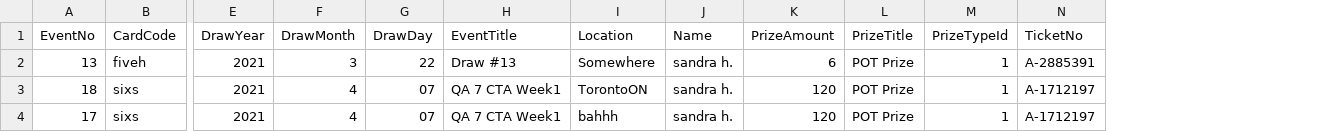
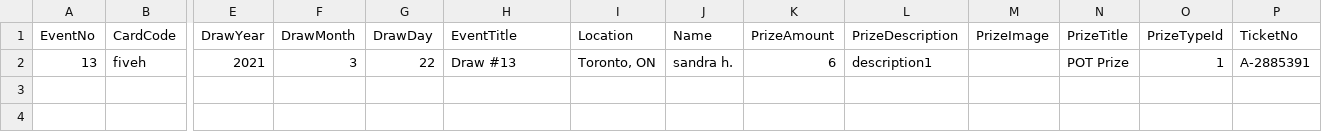
Before and after one commit to shuo5050/guillotine, a CSV file: qa7-raffle.5050central.com$winners.csv, drawn as a sheet; only a part is shown, gaps mark what is left out; removed rows and columns are numbered as before the commit, all else as after; rows hold the shown columns only; the diff names each change by its address in the sheet, - before the commit and + after, or states it on an @@ line.

Commit message:
Update qa7-raffle.5050central.com$winners.csv

```diff
--- a/qa7-raffle.5050central.com$winners.csv
+++ b/qa7-raffle.5050central.com$winners.csv
+column L (PrizeDescription), row 2: description1
+column M (PrizeImage), empty
-I2 (Location): Somewhere
+I2 (Location): Toronto, ON
-row 3: 18 | sixs | 2021 | 4 | 07 | QA 7 CTA Week1 | TorontoON | sandra h. | 120 | POT Prize | 1 | A-1712197
-row 4: 17 | sixs | 2021 | 4 | 07 | QA 7 CTA Week1 | bahhh | sandra h. | 120 | POT Prize | 1 | A-1712197
```
